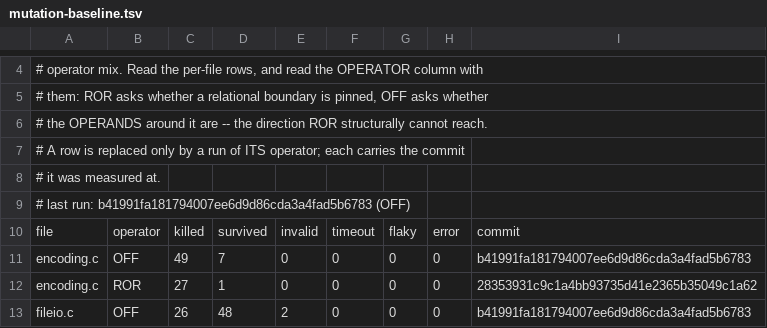
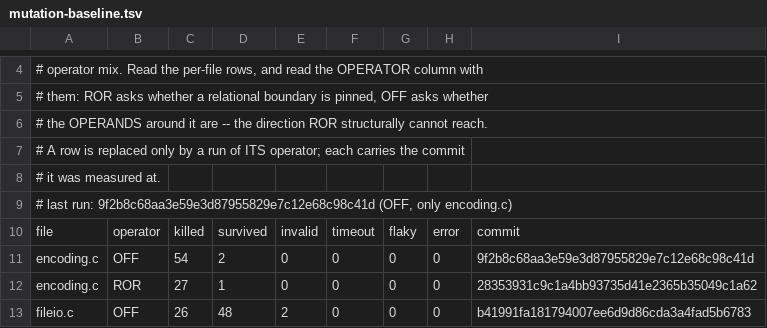
Before and after one commit to JeremyChristman/tworld, a TSV file: docs/mutation-baseline.tsv, drawn as a sheet; only a part is shown, gaps mark what is left out.

```diff
--- a/docs/mutation-baseline.tsv
+++ b/docs/mutation-baseline.tsv
@@ -8,5 +8,5 @@
 # it was measured at.
-# last run: b41991fa181794007ee6d9d86cda3a4fad5b6783 (OFF)
+# last run: 9f2b8c68aa3e59e3d87955829e7c12e68c98c41d (OFF, only encoding.c)
 file	operator	killed	survived	invalid	timeout	flaky	error	commit
-encoding.c	OFF	49	7	0	0	0	0	b41991fa181794007ee6d9d86cda3a4fad5b6783
+encoding.c	OFF	54	2	0	0	0	0	9f2b8c68aa3e59e3d87955829e7c12e68c98c41d
 encoding.c	ROR	27	1	0	0	0	0	28353931c9c1a4bb93735d41e2365b35049c1a62
```
Also changed, not shown: 1 other file.
